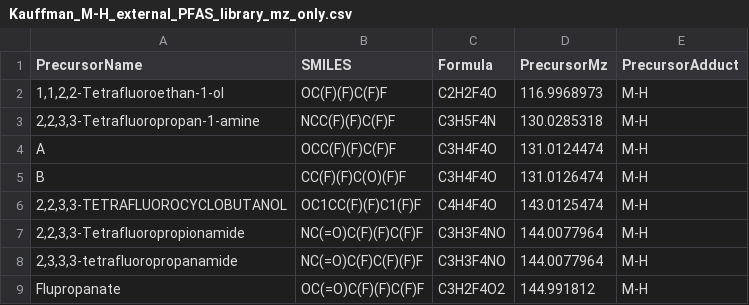
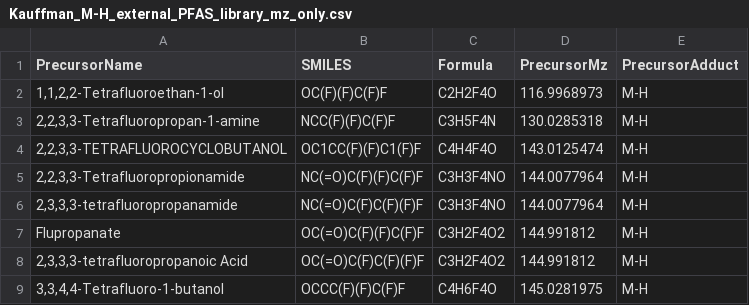
Before and after one commit to greg1d/PFAS-IMplementor-for-Mass-Spectrometry--PIMMS-, a CSV file: PIMMS v1.2/import folder/Kauffman_M-H_external_PFAS_library_mz_only.csv, drawn as a sheet; only a part is shown; the shorter side is filled out with more unchanged rows.

Commit message:
updated suspect library

```diff
--- a/PIMMS v1.2/import folder/Kauffman_M-H_external_PFAS_library_mz_only.csv
+++ b/PIMMS v1.2/import folder/Kauffman_M-H_external_PFAS_library_mz_only.csv
@@ -3,4 +3,2 @@ PrecursorName,SMILES,Formula,PrecursorMz,PrecursorAdduct
 "2,2,3,3-Tetrafluoropropan-1-amine",NCC(F)(F)C(F)F,C3H5F4N,130.0285318,M-H
-A,OCC(F)(F)C(F)F,C3H4F4O,131.0124474,M-H
-B,CC(F)(F)C(O)(F)F,C3H4F4O,131.0126474,M-H
 "2,2,3,3-TETRAFLUOROCYCLOBUTANOL",OC1CC(F)(F)C1(F)F,C4H4F4O,143.0125474,M-H
```
